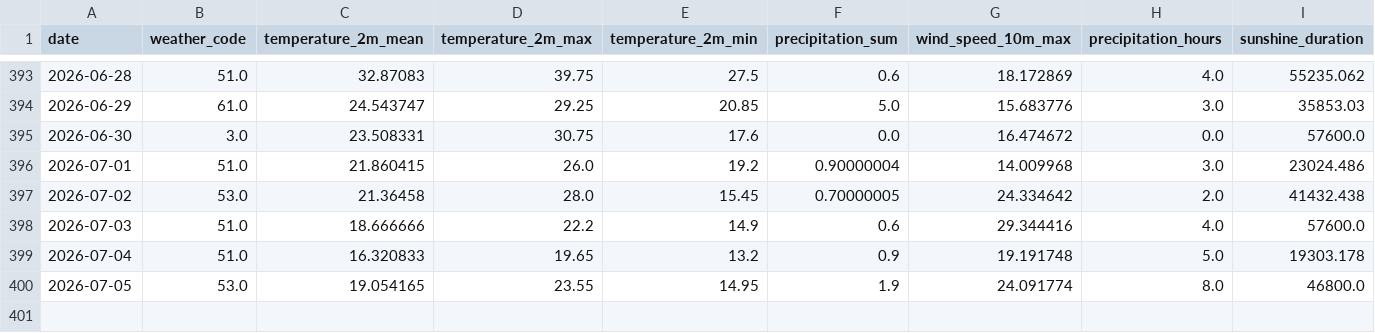
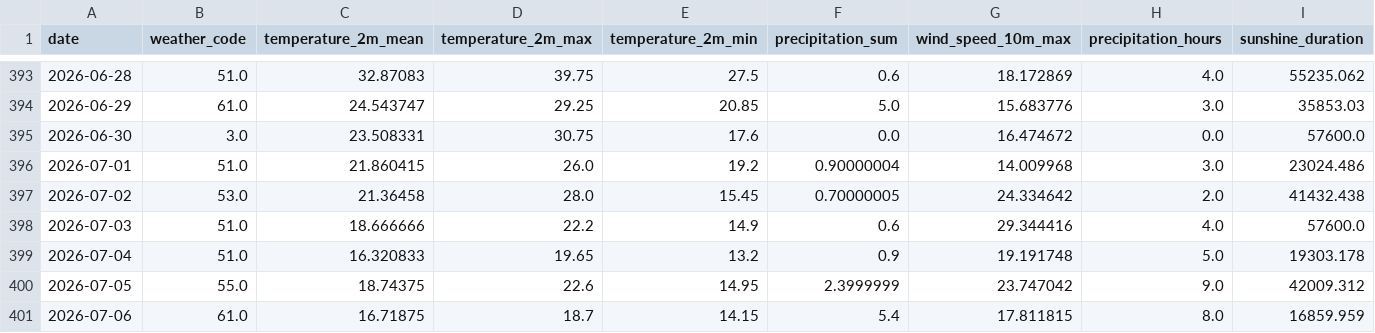
Before and after one commit to fischer-jonas/bbq-tableau, a CSV file: bochum_weather.csv, drawn as a sheet; only a part is shown, gaps mark what is left out.

Commit message:
Daily weather update

```diff
--- a/bochum_weather.csv
+++ b/bochum_weather.csv
@@ -399,2 +399,3 @@ date,weather_code,temperature_2m_mean,temperature_2m_max,temperature_2m_min,prec
 2026-07-04,51.0,16.320833,19.65,13.2,0.9,19.191748,5.0,19303.178
-2026-07-05,53.0,19.054165,23.55,14.95,1.9,24.091774,8.0,46800.0
+2026-07-05,55.0,18.74375,22.6,14.95,2.3999999,23.747042,9.0,42009.312
+2026-07-06,61.0,16.71875,18.7,14.15,5.4,17.811815,8.0,16859.959
```
Also changed, not shown: glfi.csv.
